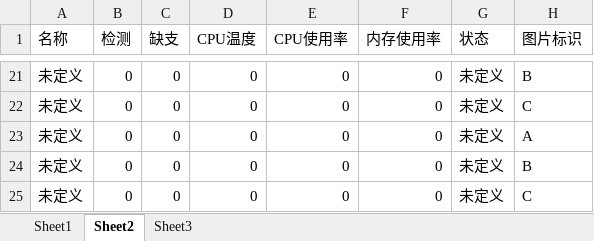
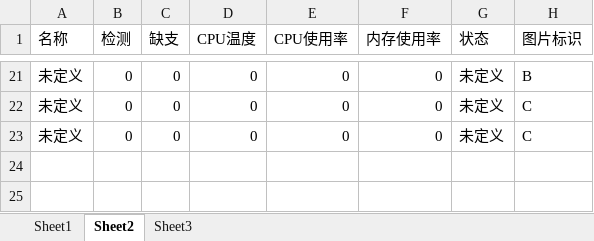
Before and after one commit to Neon2333/CloudManage, an Excel workbook: CETC/ExcelFile/devicesDataEach.xlsx, sheet Sheet2, drawn as a sheet; only a part is shown, gaps mark what is left out; values as stored, in another font and other column widths than the file's, no borders; the diff names each change by its address in the sheet, - before the commit and + after, or states it on an @@ line.

```diff
--- a/CETC/ExcelFile/devicesDataEach.xlsx (sheet Sheet2)
+++ b/CETC/ExcelFile/devicesDataEach.xlsx (sheet Sheet2)
-row 23: 未定义 | 0 | 0 | 0 | 0 | 0 | 未定义 | A
-row 24: 未定义 | 0 | 0 | 0 | 0 | 0 | 未定义 | B
```
Also changed, not shown: sheet Sheet1, CETC/ExcelFile/deviceEnable.xlsx, CETC/ExcelFile/faultName.xlsx, 15 other files.
